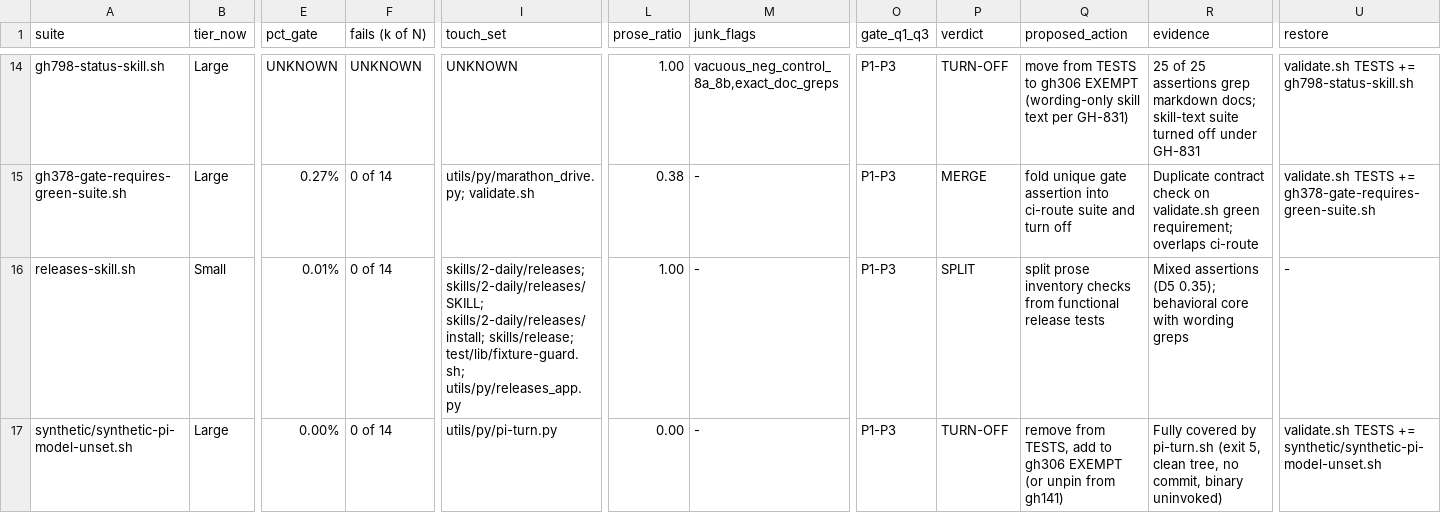
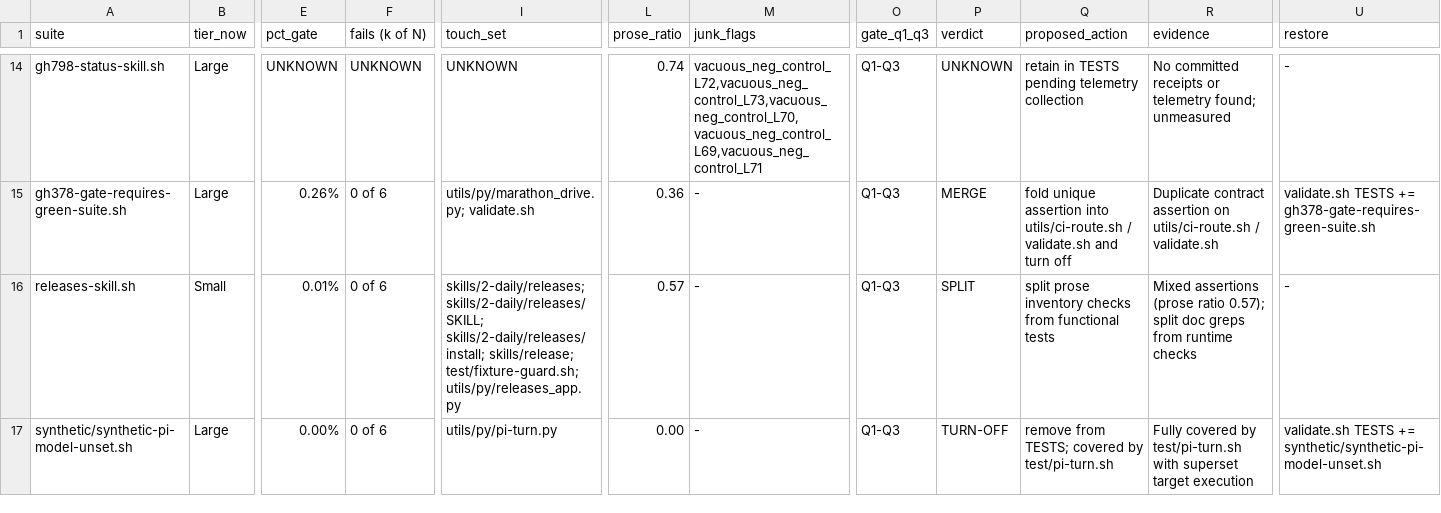
Before and after one commit to HiQS-Labs/XYZ-forge, a TSV file: TESTS-RESULTS/2026-09-27+GH-862/ci-suite-audit-sample.tsv, drawn as a sheet; only a part is shown, gaps mark what is left out; the diff covers the shown part only; the diff names each change by its address in the sheet, - before the commit and + after, or states it on an @@ line.

Commit message:
skills(ci-suite-audit): eliminate name-keyed scoring, derive honest metrics from source/receipts, and qualify calibration
- Derive all classifications, prose ratios, and touch-sets purely from source inspections with zero name-based branches
- Mandate pre-flight calibration from live files with non-zero assertions and negative controls
- Enforce >= 3 qualifying full-gate receipts to compute runtime metrics (mark UNKNOWN otherwise)
- Dynamically generate D1-D9 coverage, D3 clusters, and NIGHTLY tables from evaluated suite records
- Update sample TSV, SUMMARY.md, and provenance.jsonl

Co-Authored-By: Antigravity (agy) <noreply@google.com>

```diff
--- a/TESTS-RESULTS/2026-09-27+GH-862/ci-suite-audit-sample.tsv
+++ b/TESTS-RESULTS/2026-09-27+GH-862/ci-suite-audit-sample.tsv
-L14 (prose_ratio): 1.00
+L14 (prose_ratio): 0.74
-M14 (junk_flags): vacuous_neg_control_8a_8b,exact_doc_greps
+M14 (junk_flags): vacuous_neg_control_L72,vacuous_neg_control_L73,vacuous_neg_control_L70,vacuous_neg_control_L69,vacuous_neg_control_L71
-O14:O17 (gate_q1_q3): P1-P3
+O14:O17 (gate_q1_q3): Q1-Q3
-P14 (verdict): TURN-OFF
+P14 (verdict): UNKNOWN
-Q14 (proposed_action): move from TESTS to gh306 EXEMPT (wording-only skill text per GH-831)
+Q14 (proposed_action): retain in TESTS pending telemetry collection
-R14 (evidence): 25 of 25 assertions grep markdown docs; skill-text suite turned off under GH-831
+R14 (evidence): No committed receipts or telemetry found; unmeasured
-U14 (restore): validate.sh TESTS += gh798-status-skill.sh
+U14 (restore): -
-E15 (pct_gate): 0.27%
+E15 (pct_gate): 0.26%
-F15:F17 (fails (k of N)): 0 of 14
+F15:F17 (fails (k of N)): 0 of 6
-L15 (prose_ratio): 0.38
+L15 (prose_ratio): 0.36
-Q15 (proposed_action): fold unique gate assertion into ci-route suite and turn…
+Q15 (proposed_action): fold unique assertion into utils/ci-route.sh / validate.sh and turn…
-R15 (evidence): Duplicate contract check on validate.sh green requirement; overlaps ci-route
+R15 (evidence): Duplicate contract assertion on utils/ci-route.sh / validate.sh
-I16 (touch_set): …skills/2-daily/releases/install; skills/release; test/lib/fixture-guard.sh; utils/py/releases_app.py
+I16 (touch_set): …skills/2-daily/releases/install; skills/release; test/fixture-guard.sh; utils/py/releases_app.py
-L16 (prose_ratio): 1.00
+L16 (prose_ratio): 0.57
-Q16 (proposed_action): …from functional release tests
+Q16 (proposed_action): …from functional tests
-R16 (evidence): Mixed assertions (D5 0.35); behavioral core with wording greps
+R16 (evidence): Mixed assertions (prose ratio 0.57); split doc greps from runtime checks
-Q17 (proposed_action): remove from TESTS, add to gh306 EXEMPT (or unpin from gh141)
+Q17 (proposed_action): remove from TESTS; covered by test/pi-turn.sh
-R17 (evidence): …covered by pi-turn.sh (exit 5, clean tree, no commit, binary uninvoked)
+R17 (evidence): …covered by test/pi-turn.sh with superset target execution
```
Also changed, not shown: 111 edited cells elsewhere in this file, 3 other files.
